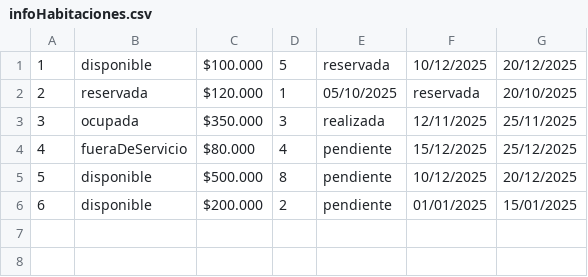
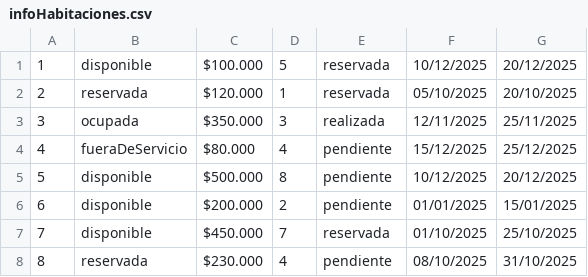
Before and after one commit to pilarVazquezUTN/repoDesarrollo_GITHUB, a CSV file: infoHabitaciones.csv, drawn as a sheet.

Commit message:
agregue para que habitacionDAO muestre las habitaciones en el rango de fechas seleccionado. CArgue mas habitaciones para poder probarlo

```diff
--- a/infoHabitaciones.csv
+++ b/infoHabitaciones.csv
@@ -1,3 +1,3 @@
 1;disponible;$100.000;5;reservada;10/12/2025;20/12/2025
-2;reservada;$120.000;1;05/10/2025;reservada;20/10/2025
+2;reservada;$120.000;1;reservada;05/10/2025;20/10/2025
 3;ocupada;$350.000;3;realizada;12/11/2025;25/11/2025
@@ -6 +6,3 @@
 6;disponible;$200.000;2;pendiente;01/01/2025;15/01/2025
+7;disponible;$450.000;7;reservada;01/10/2025;25/10/2025
+8;reservada;$230.000;4;pendiente;08/10/2025;31/10/2025
```
Also changed, not shown: 6 other files.
